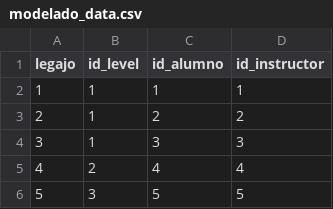
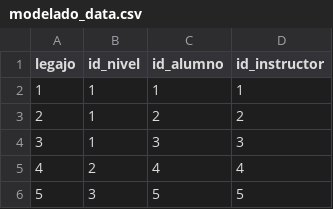
Before and after one commit to andru-oca/24017-big-data, a CSV file: data/modelado_data.csv, drawn as a sheet; only a part is shown.

```diff
--- a/data/modelado_data.csv
+++ b/data/modelado_data.csv
@@ -1,2 +1,2 @@
-legajo,id_level,id_alumno,id_instructor
+legajo,id_nivel,id_alumno,id_instructor
 1,1,1,1
```
Also changed, not shown: data/alumno_data.csv, 5 other files.
